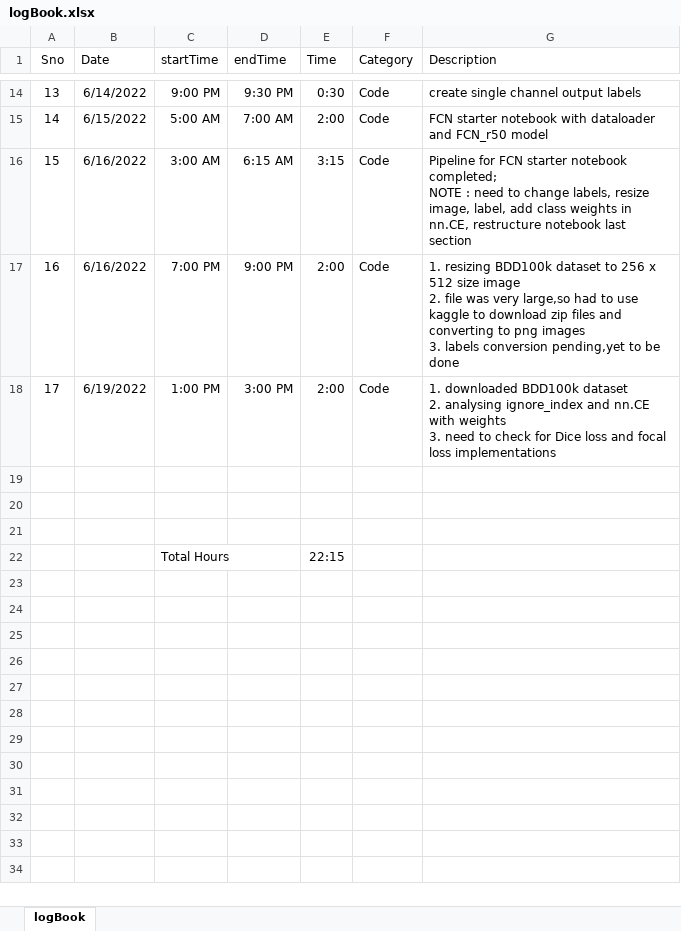
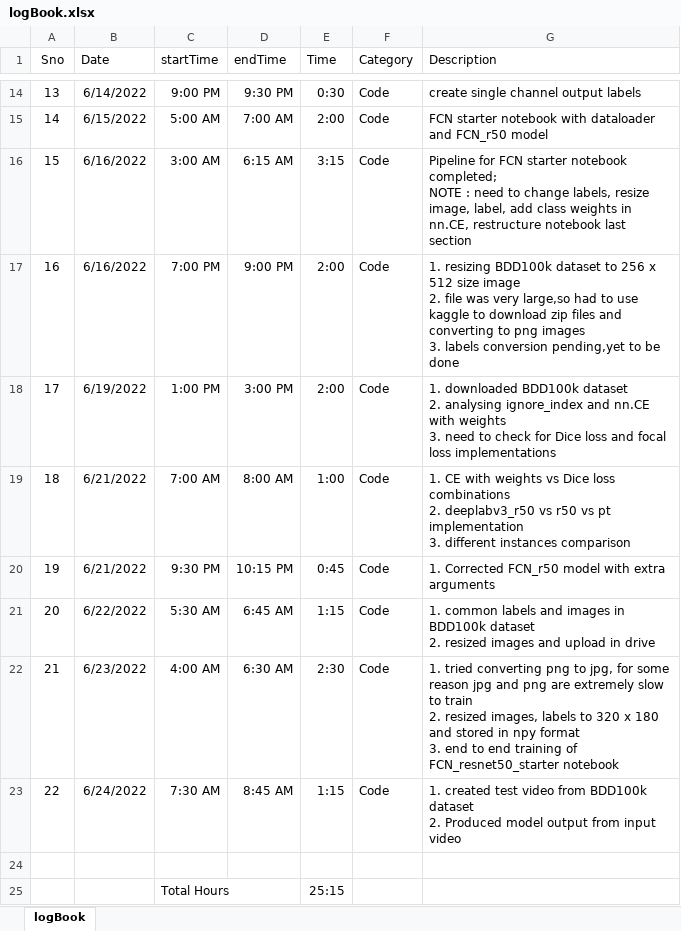
Before and after one commit to suryajayaraman/Semantic-Segmentation-using-Deep-Learning, an Excel workbook: logBook.xlsx, sheet logBook, drawn as a sheet; only a part is shown, gaps mark what is left out; values as stored, in another font and other column widths than the file's, no borders; removed rows and columns are numbered as before the commit, all else as after; ↵ is a line break in a cell; the diff names each change by its address in the sheet, - before the commit and + after, or states it on an @@ line.

Commit message:
updated entries till 24th June 2022

```diff
--- a/logBook.xlsx (sheet logBook)
+++ b/logBook.xlsx (sheet logBook)
+row 19: 18 | 6/21/2022 | 7:00 AM | 8:00 AM | 1:00 | Code | 1. CE with weights vs Dice loss combinations ↵ 2. deeplabv3_r50 vs r50 vs pt implementation ↵ 3. different instances comparison
+row 20: 19 | 6/21/2022 | 9:30 PM | 10:15 PM | 0:45 | Code | 1. Corrected FCN_r50 model with extra arguments
+row 21: 20 | 6/22/2022 | 5:30 AM | 6:45 AM | 1:15 | Code | 1. common labels and images in BDD100k dataset ↵ 2. resized images and upload in drive
+row 22: 21 | 6/23/2022 | 4:00 AM | 6:30 AM | 2:30 | Code | 1. tried converting png to jpg, for some reason jpg and png are extremely slow to train ↵ 2. resized images, labels to 320 x 180 and stored in npy format ↵ 3. end to end training of FCN_resnet50_starter notebook
+row 23: 22 | 6/24/2022 | 7:30 AM | 8:45 AM | 1:15 | Code | 1. created test video from BDD100k dataset ↵ 2. Produced model output from input video
-row 20: (empty)
-row 21: (empty)
-E25 (Time): 22:15
+E25 (Time): 25:15
```
